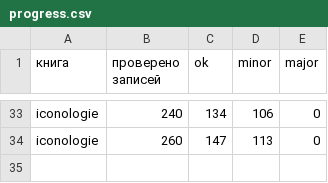
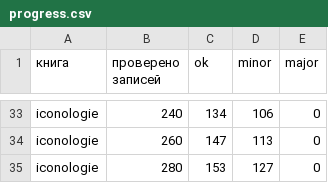
Before and after one commit to nfhours/library, a CSV file: _review/grok/progress.csv, drawn as a sheet; only a part is shown, gaps mark what is left out.

Commit message:
grok-review: iconologie pass A batch 14, p2-87..p2-105a

```diff
--- a/_review/grok/progress.csv
+++ b/_review/grok/progress.csv
@@ -34 +34,2 @@ iconologie,240,134,106,0
 iconologie,260,147,113,0
+iconologie,280,153,127,0
```
Also changed, not shown: 20 other files.
